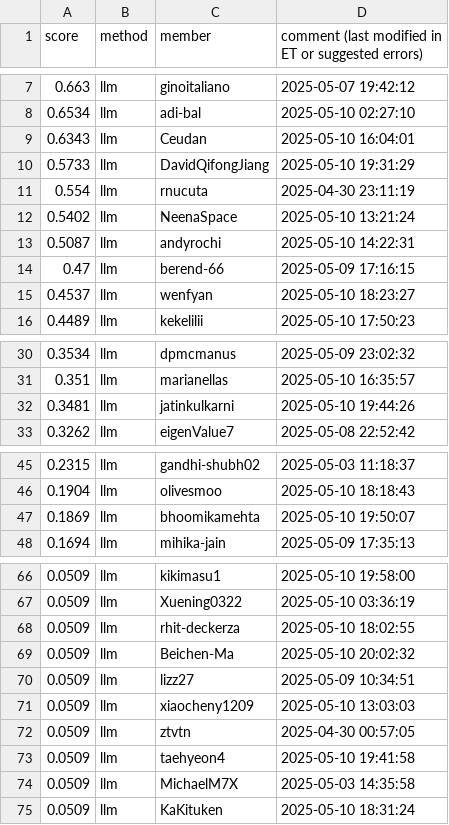
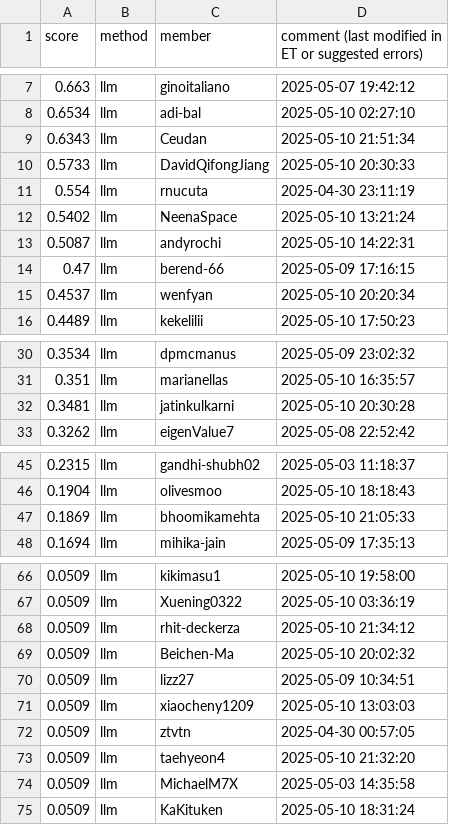
Before and after one commit to cornell-cs5740-sp25/leaderboards, a CSV file: a5/llm.csv, drawn as a sheet; only a part is shown, gaps mark what is left out.

Commit message:
Leaderboard Update

```diff
--- a/a5/llm.csv
+++ b/a5/llm.csv
@@ -8,4 +8,4 @@ score,method,member,comment (last modified in ET or suggested errors)
 0.6534,llm,adi-bal,2025-05-10 02:27:10
-0.6343,llm,Ceudan,2025-05-10 16:04:01
-0.5733,llm,DavidQifongJiang,2025-05-10 19:31:29
+0.6343,llm,Ceudan,2025-05-10 21:51:34
+0.5733,llm,DavidQifongJiang,2025-05-10 20:30:33
 0.554,llm,rnucuta,2025-04-30 23:11:19
@@ -14,3 +14,3 @@ score,method,member,comment (last modified in ET or suggested errors)
 0.47,llm,berend-66,2025-05-09 17:16:15
-0.4537,llm,wenfyan,2025-05-10 18:23:27
+0.4537,llm,wenfyan,2025-05-10 20:20:34
 0.4489,llm,kekelilii,2025-05-10 17:50:23
@@ -31,3 +31,3 @@ score,method,member,comment (last modified in ET or suggested errors)
 0.351,llm,marianellas,2025-05-10 16:35:57
-0.3481,llm,jatinkulkarni,2025-05-10 19:44:26
+0.3481,llm,jatinkulkarni,2025-05-10 20:30:28
 0.3262,llm,eigenValue7,2025-05-08 22:52:42
@@ -46,3 +46,3 @@ score,method,member,comment (last modified in ET or suggested errors)
 0.1904,llm,olivesmoo,2025-05-10 18:18:43
-0.1869,llm,bhoomikamehta,2025-05-10 19:50:07
+0.1869,llm,bhoomikamehta,2025-05-10 21:05:33
 0.1694,llm,mihika-jain,2025-05-09 17:35:13
@@ -67,3 +67,3 @@ score,method,member,comment (last modified in ET or suggested errors)
 0.0509,llm,Xuening0322,2025-05-10 03:36:19
-0.0509,llm,rhit-deckerza,2025-05-10 18:02:55
+0.0509,llm,rhit-deckerza,2025-05-10 21:34:12
 0.0509,llm,Beichen-Ma,2025-05-10 20:02:32
@@ -72,3 +72,3 @@ score,method,member,comment (last modified in ET or suggested errors)
 0.0509,llm,ztvtn,2025-04-30 00:57:05
-0.0509,llm,taehyeon4,2025-05-10 19:41:58
+0.0509,llm,taehyeon4,2025-05-10 21:32:20
 0.0509,llm,MichaelM7X,2025-05-03 14:35:58
```
